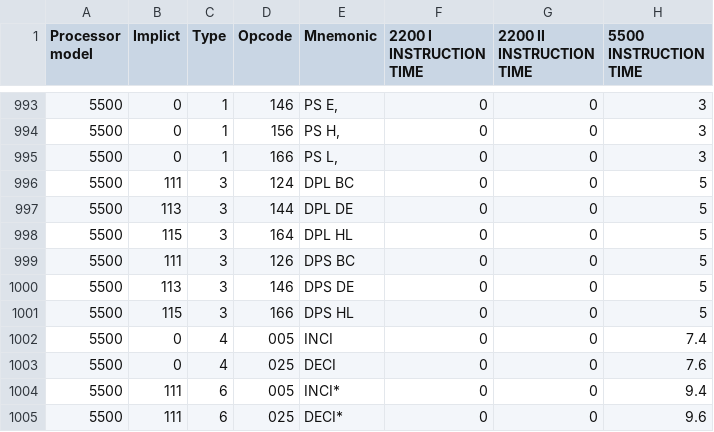
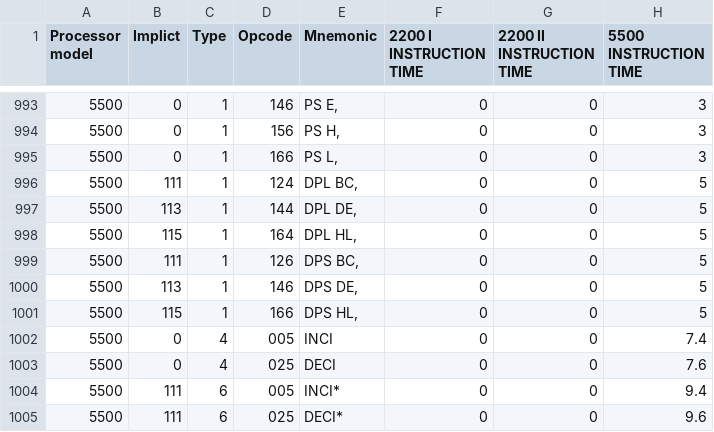
Before and after one commit to MattisLind/DP2200, a TSV file: dp2200sim/datapoint_instruction_set.tsv, drawn as a sheet; only a part is shown, gaps mark what is left out.

Commit message:
Fixed DPL and DPS instruction in disassembler.

```diff
--- a/dp2200sim/datapoint_instruction_set.tsv
+++ b/dp2200sim/datapoint_instruction_set.tsv
@@ -995,8 +995,8 @@ Processor model	Implict	Type	Opcode	Mnemonic	2200 I INSTRUCTION TIME	2200 II INS
 5500	0	1	166	PS L,	0	0	3
-5500	111	3	124	DPL BC	0	0	5
-5500	113	3	144	DPL DE	0	0	5
-5500	115	3	164	DPL HL	0	0	5
-5500	111	3	126	DPS BC	0	0	5
-5500	113	3	146	DPS DE	0	0	5
-5500	115	3	166	DPS HL	0	0	5
+5500	111	1	124	DPL BC,	0	0	5
+5500	113	1	144	DPL DE,	0	0	5
+5500	115	1	164	DPL HL,	0	0	5
+5500	111	1	126	DPS BC,	0	0	5
+5500	113	1	146	DPS DE,	0	0	5
+5500	115	1	166	DPS HL,	0	0	5
 5500	0	4	005	INCI	0	0	7.4
```
